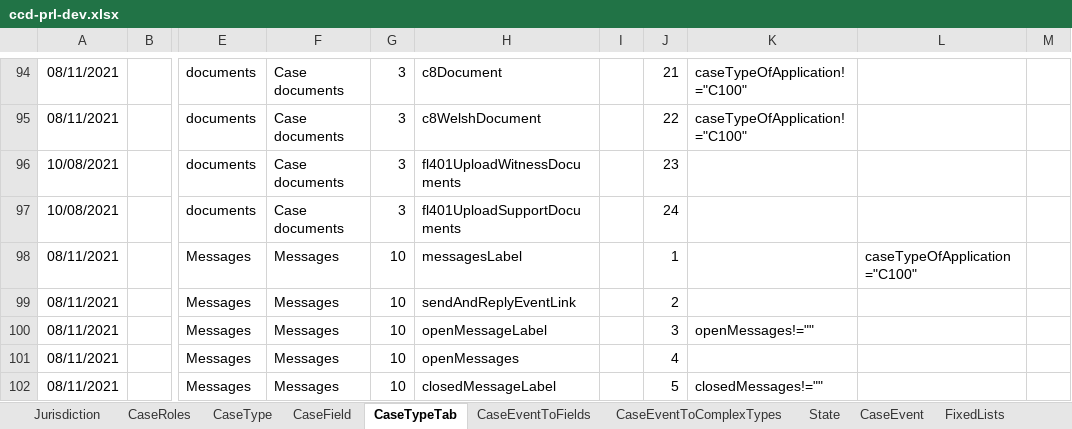
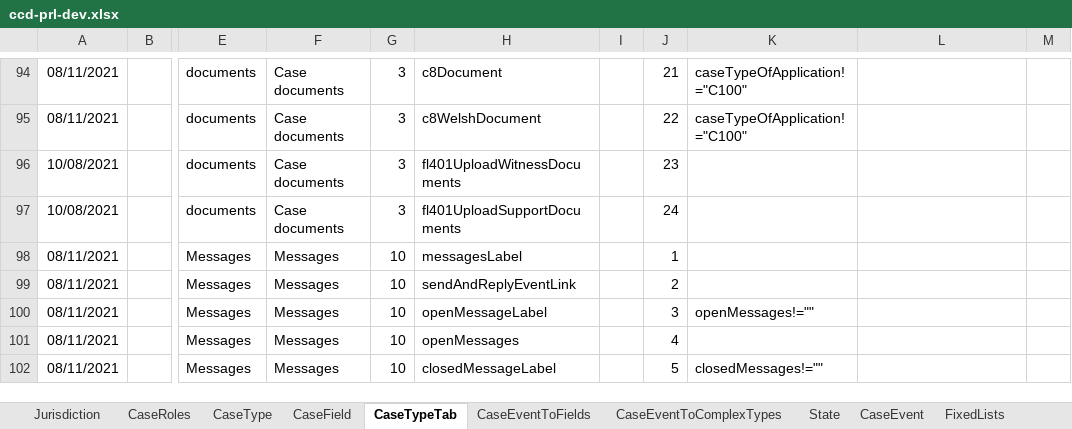
Before and after one commit to hmcts/prl-ccd-definitions, an Excel workbook: build/ccd-development-config/ccd-prl-dev.xlsx, sheet CaseTypeTab, drawn as a sheet; only a part is shown, gaps mark what is left out; values as stored, in another font and other column widths than the file's, no borders; the diff names each change by its address in the sheet, - before the commit and + after, or states it on an @@ line.

Commit message:
added auth for case type field

```diff
--- a/build/ccd-development-config/ccd-prl-dev.xlsx (sheet CaseTypeTab)
+++ b/build/ccd-development-config/ccd-prl-dev.xlsx (sheet CaseTypeTab)
-L98: caseTypeOfApplication="C100"
+L98: (empty)
```
Also changed, not shown: sheet AuthorisationCaseField, sheet AuthorisationCaseEvent, 1 other file.
